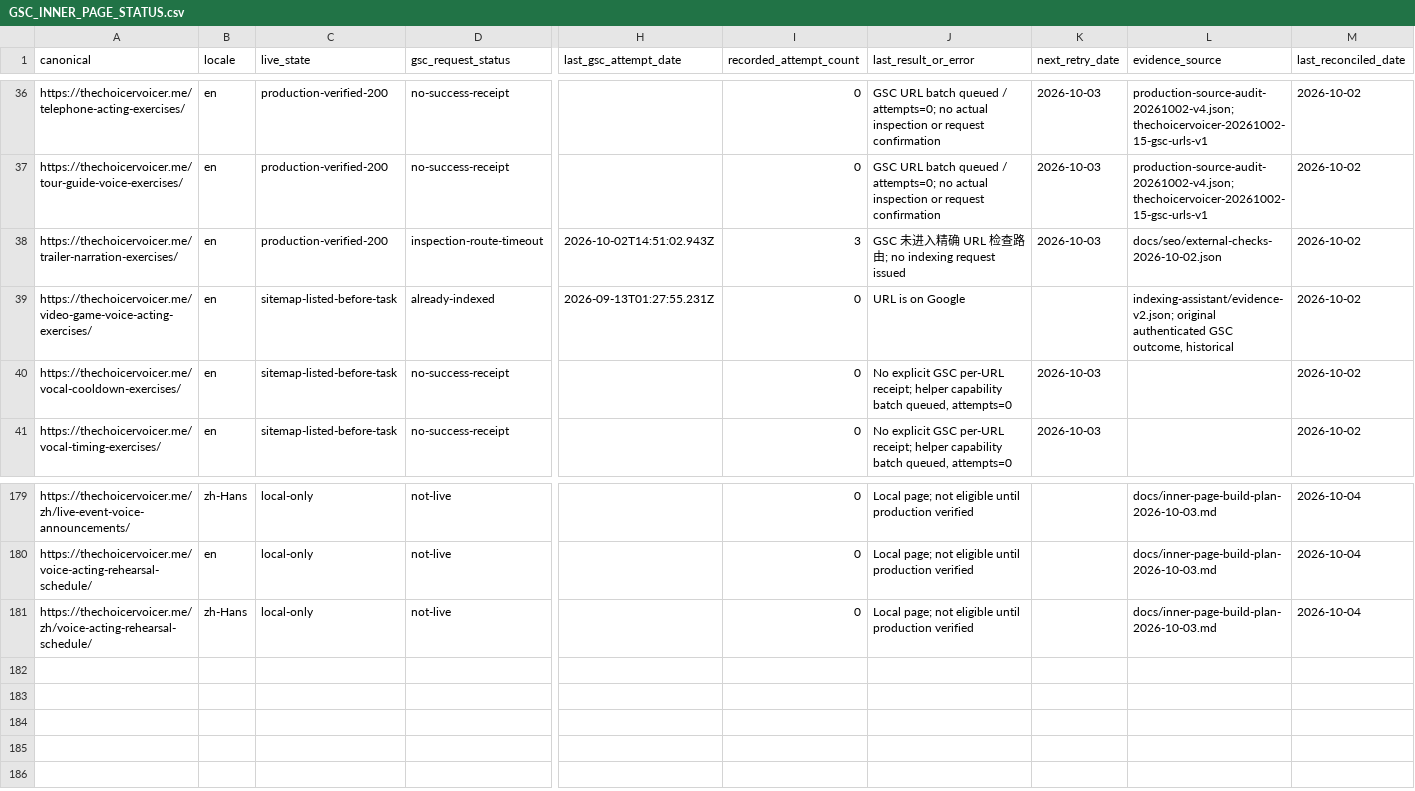
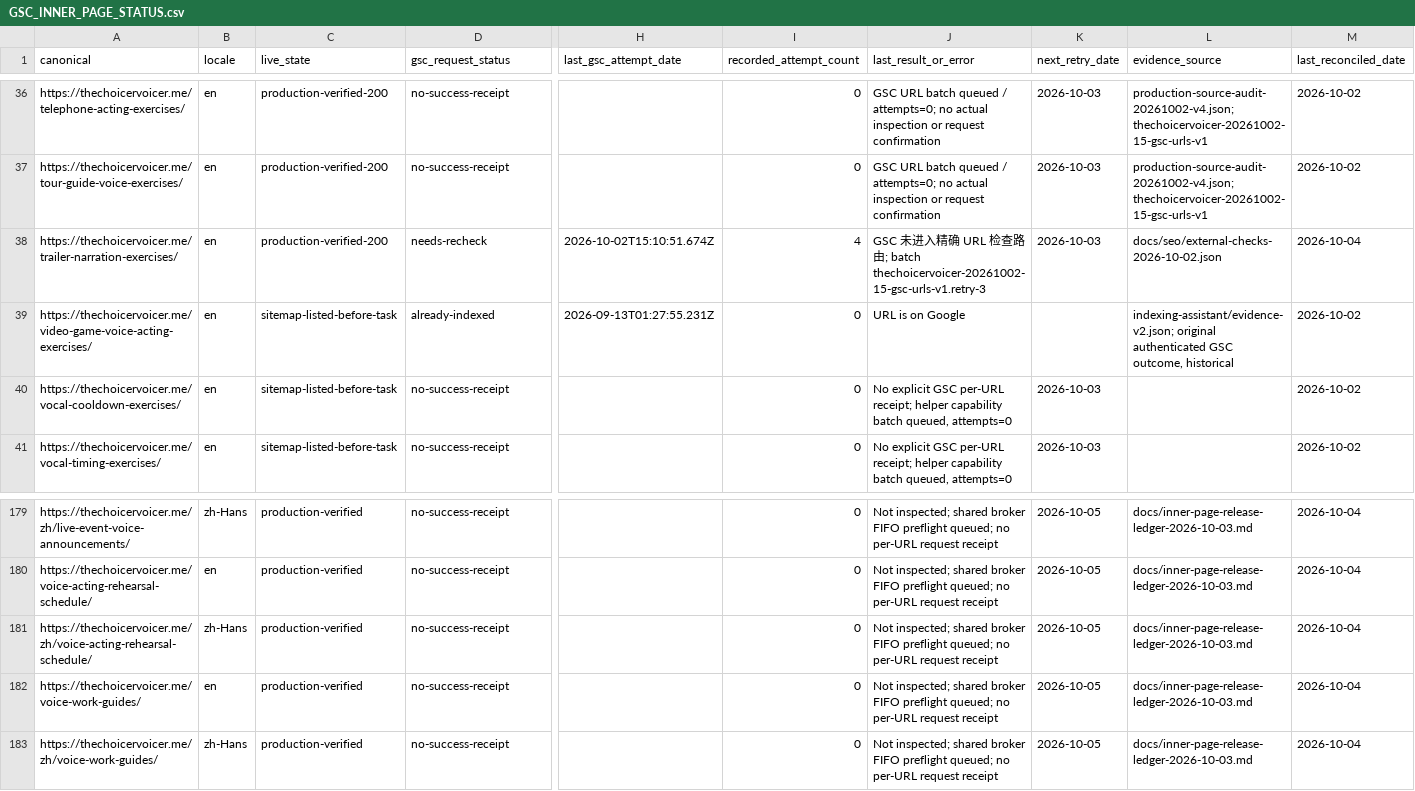
Before and after one commit to lisheng3698-design/thechoicervoicer-me, a CSV file: docs/seo/GSC_INNER_PAGE_STATUS.csv, drawn as a sheet; only a part is shown, gaps mark what is left out; rows hold the shown columns only; the diff covers the shown part only; the diff names each change by its address in the sheet, - before the commit and + after, or states it on an @@ line.

```diff
--- a/docs/seo/GSC_INNER_PAGE_STATUS.csv
+++ b/docs/seo/GSC_INNER_PAGE_STATUS.csv
-D38 (gsc_request_status): inspection-route-timeout
+D38 (gsc_request_status): needs-recheck
-H38 (last_gsc_attempt_date): 2026-10-02T14:51:02.943Z
+H38 (last_gsc_attempt_date): 2026-10-02T15:10:51.674Z
-I38 (recorded_attempt_count): 3
+I38 (recorded_attempt_count): 4
-J38 (last_result_or_error): …由; no indexing request issued
+J38 (last_result_or_error): …由; batch thechoicervoicer-20261002-15-gsc-urls-v1.retry-3
-M38 (last_reconciled_date): 2026-10-02
+M38 (last_reconciled_date): 2026-10-04
-C179:C181 (live_state): local-only
+C179:C181 (live_state): production-verified
-D179:D181 (gsc_request_status): not-live
+D179:D181 (gsc_request_status): no-success-receipt
-J179:J181 (last_result_or_error): Local page; not eligible until production verified
+J179:J181 (last_result_or_error): Not inspected; shared broker FIFO preflight queued; no per-URL request receipt
-K179:K181 (next_retry_date): (empty)
+K179:K181 (next_retry_date): 2026-10-05
-L179:L181 (evidence_source): docs/inner-page-build-plan-2026-10-03.md
+L179:L181 (evidence_source): docs/inner-page-release-ledger-2026-10-03.md
+row 182: https://thechoicervoicer.me/voice-work-guides/ | en | production-verified | no-success-receipt |  | 0 | Not inspected; shared broker FIFO preflight queued; no per-URL request receipt | 2026-10-05 | docs/inner-page-release-ledger-2026-10-03.md | 2026-10-04
+row 183: https://thechoicervoicer.me/zh/voice-work-guides/ | zh-Hans | production-verified | no-success-receipt |  | 0 | Not inspected; shared broker FIFO preflight queued; no per-URL request receipt | 2026-10-05 | docs/inner-page-release-ledger-2026-10-03.md | 2026-10-04
```
Also changed, not shown: 135 edited cells elsewhere in this file, docs/keyword-pool.csv, docs/seo/GSC_URL_INSPECTION_LEDGER.csv, 9 other files.
